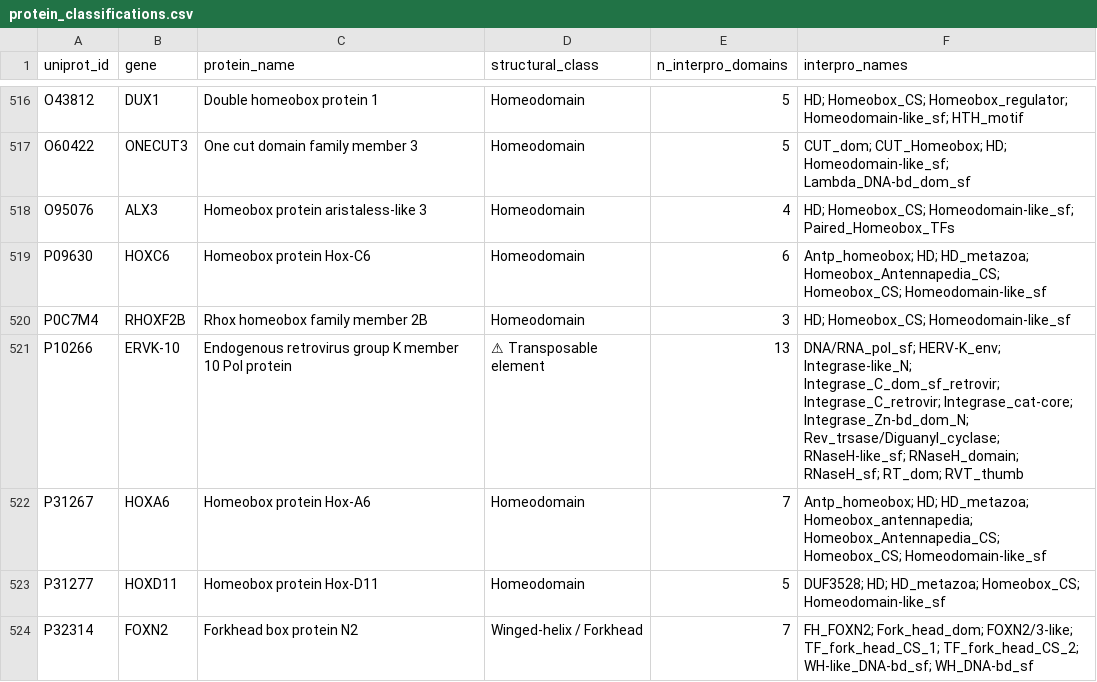
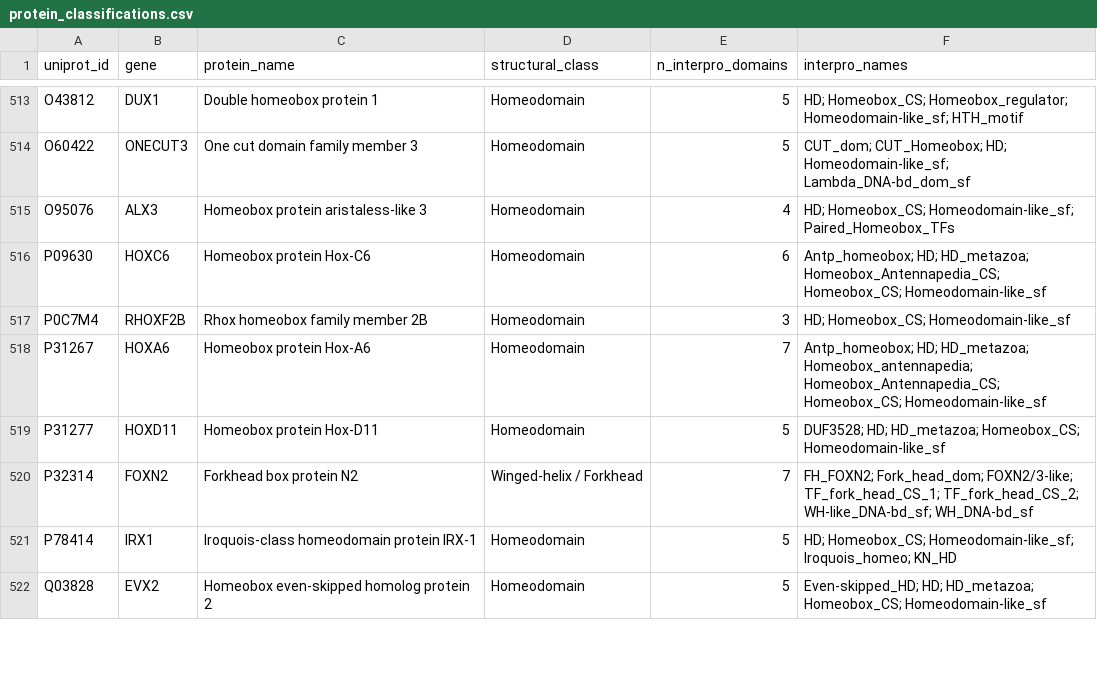
Before and after one commit to hdray04/FYP_code, a CSV file: Csvs/protein_classifications.csv, drawn as a sheet; only a part is shown, gaps mark what is left out; the shorter side is filled out with more unchanged rows; the diff covers the shown part only.

```diff
--- a/Csvs/protein_classifications.csv
+++ b/Csvs/protein_classifications.csv
@@ -520,3 +517,2 @@ P09630,HOXC6,Homeobox protein Hox-C6,Homeodomain,6,Antp_homeobox; HD; HD_metazoa
 P0C7M4,RHOXF2B,Rhox homeobox family member 2B,Homeodomain,3,HD; Homeobox_CS; Homeodomain-like_sf
-P10266,ERVK-10,Endogenous retrovirus group K member 10 Pol protein,⚠ Transposable element,13,DNA/RNA_pol_sf; HERV-K_env; Integrase-like_N; Integrase_C_dom_sf_retrovir; Integrase_C_retrovir; Integrase_cat-core; Integrase_Zn-bd_dom_N; Rev_trsase/Diguanyl_cyclase; RNaseH-like_sf; RNaseH_domain; RNaseH_sf; RT_dom; RVT_thumb
 P31267,HOXA6,Homeobox protein Hox-A6,Homeodomain,7,Antp_homeobox; HD; HD_metazoa; Homeobox_antennapedia; Homeobox_Antennapedia_CS; Homeobox_CS; Homeodomain-like_sf
```
Also changed, not shown: 8 removed rows elsewhere in this file, Csvs/class_summary_hierarchy.csv, Csvs/clinvar_domain_class_enrichment.csv, 10 other files.
